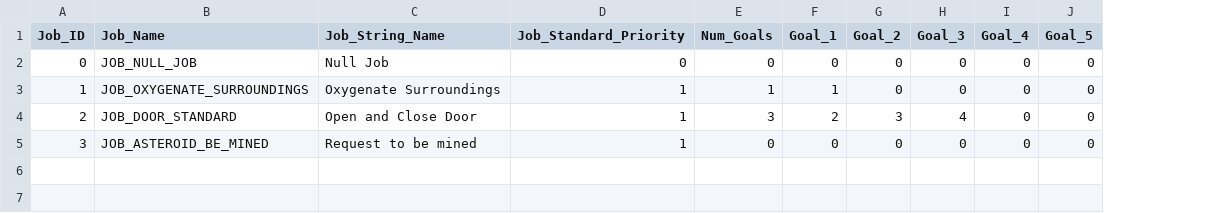
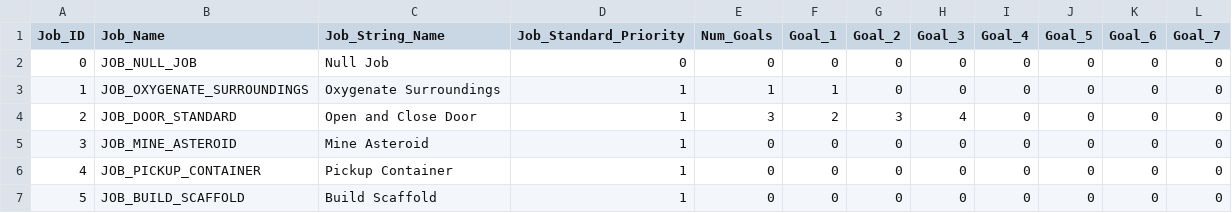
Before and after one commit to nickbartz/Project_Valerian, a CSV file: Project_Valerian/Data/Job_Data.csv, drawn as a sheet; the diff names each change by its address in the sheet, - before the commit and + after, or states it on an @@ line.

```diff
--- a/Project_Valerian/Data/Job_Data.csv
+++ b/Project_Valerian/Data/Job_Data.csv
+column K (Goal_6), rows 2-5: all 0
+column L (Goal_7), rows 2-5: all 0
-B5 (Job_Name): JOB_ASTEROID_BE_MINED
+B5 (Job_Name): JOB_MINE_ASTEROID
-C5 (Job_String_Name): Request to be mined
+C5 (Job_String_Name): Mine Asteroid
+row 6: 4 | JOB_PICKUP_CONTAINER | Pickup Container | 1 | 0 | 0 | 0 | 0 | 0 | 0 | 0 | 0
+row 7: 5 | JOB_BUILD_SCAFFOLD | Build Scaffold | 1 | 0 | 0 | 0 | 0 | 0 | 0 | 0 | 0
```
Also changed, not shown: Project_Valerian/Data/Job_Goal_Data.csv, Project_Valerian/Data/Projectile_Data.csv, 34 other files.
